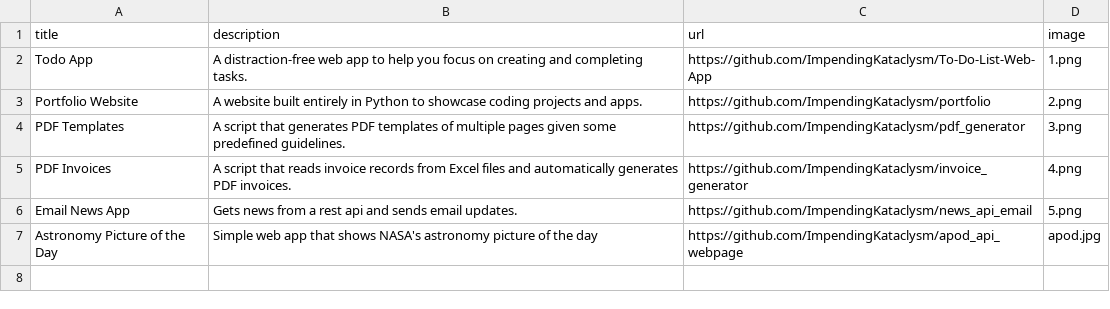
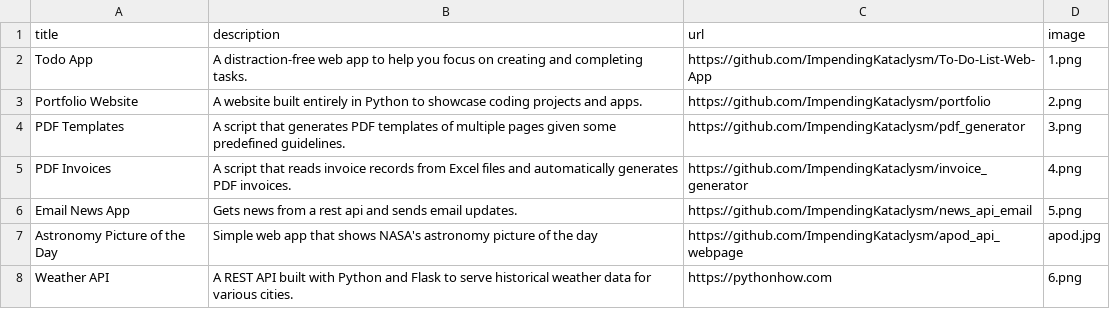
Before and after one commit to ImpendingKataclysm/portfolio, a CSV file: data.csv, drawn as a sheet; the diff names each change by its address in the sheet, - before the commit and + after, or states it on an @@ line.

Commit message:
Added historical weather api

```diff
--- a/data.csv
+++ b/data.csv
+row 8: Weather API | A REST API built with Python and Flask to serve historical weather data for various cities. | https://pythonhow.com | 6.png
```
